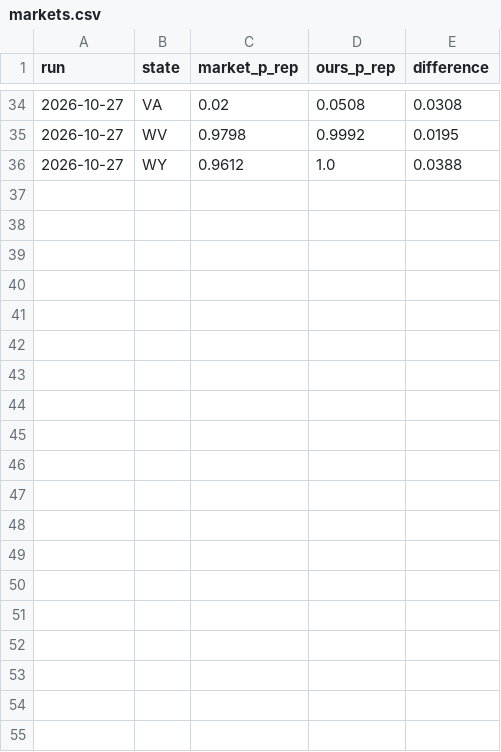
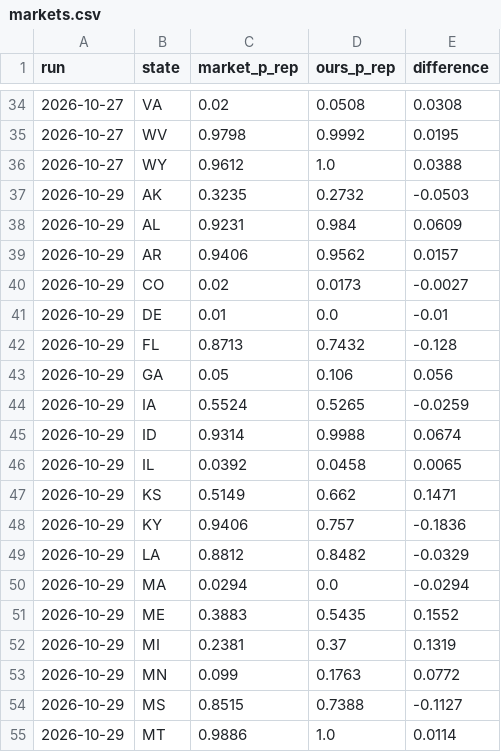
Before and after one commit to mh2244/US_Midterms_Synthetic_Voting, a CSV file: data/03-results/comparison/markets.csv, drawn as a sheet; only a part is shown, gaps mark what is left out; the diff covers the shown part only.

```diff
--- a/data/03-results/comparison/markets.csv
+++ b/data/03-results/comparison/markets.csv
@@ -36 +36,20 @@ run,state,market_p_rep,ours_p_rep,difference
 2026-10-27,WY,0.9612,1.0,0.0388
+2026-10-29,AK,0.3235,0.2732,-0.0503
+2026-10-29,AL,0.9231,0.984,0.0609
+2026-10-29,AR,0.9406,0.9562,0.0157
+2026-10-29,CO,0.02,0.0173,-0.0027
+2026-10-29,DE,0.01,0.0,-0.01
+2026-10-29,FL,0.8713,0.7432,-0.128
+2026-10-29,GA,0.05,0.106,0.056
+2026-10-29,IA,0.5524,0.5265,-0.0259
+2026-10-29,ID,0.9314,0.9988,0.0674
+2026-10-29,IL,0.0392,0.0458,0.0065
+2026-10-29,KS,0.5149,0.662,0.1471
+2026-10-29,KY,0.9406,0.757,-0.1836
+2026-10-29,LA,0.8812,0.8482,-0.0329
+2026-10-29,MA,0.0294,0.0,-0.0294
+2026-10-29,ME,0.3883,0.5435,0.1552
+2026-10-29,MI,0.2381,0.37,0.1319
+2026-10-29,MN,0.099,0.1763,0.0772
+2026-10-29,MS,0.8515,0.7388,-0.1127
+2026-10-29,MT,0.9886,1.0,0.0114
```
Also changed, not shown: 16 added rows elsewhere in this file, 28 other files.
